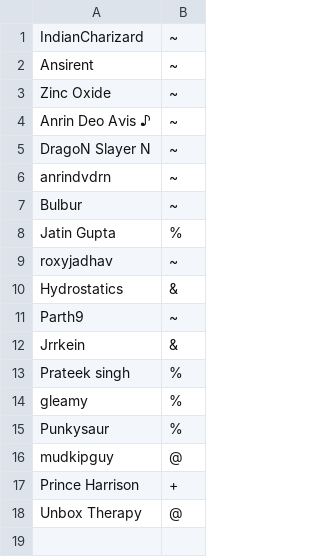
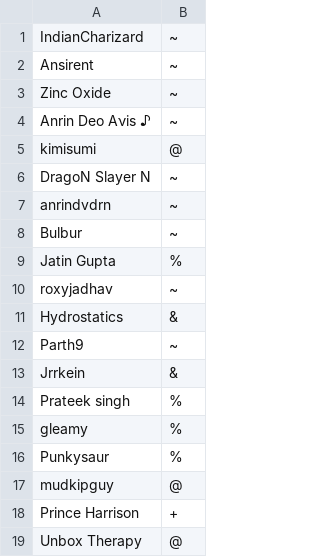
Before and after one commit to yashagl/Cosmos, a CSV file: config/usergroups.csv, drawn as a sheet.

Commit message:
Update usergroups.csv

```diff
--- a/config/usergroups.csv
+++ b/config/usergroups.csv
@@ -4,2 +4,3 @@ Zinc Oxide,~
 Anrin Dео Aνіs ♪,~
+kimisumi,@
 DragoN Slayer N,~
```
